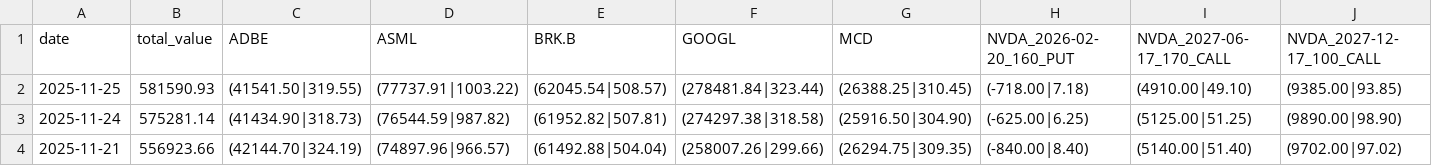
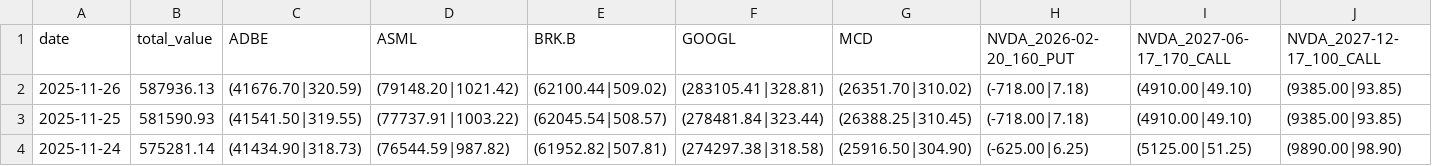
Before and after one commit to qingsongxi/stock, a CSV file: data/portfolio_details_history.csv, drawn as a sheet; only a part is shown; the shorter side is filled out with more unchanged rows; rows hold the shown columns only; the diff names each change by its address in the sheet, - before the commit and + after, or states it on an @@ line.

```diff
--- a/data/portfolio_details_history.csv
+++ b/data/portfolio_details_history.csv
+row 2: 2025-11-26 | 587936.13 | (41676.70|320.59) | (79148.20|1021.42) | (62100.44|509.02) | (283105.41|328.81) | (26351.70|310.02) | (-718.00|7.18) | (4910.00|49.10) | (9385.00|93.85)
```
Also changed, not shown: 6 other files.
